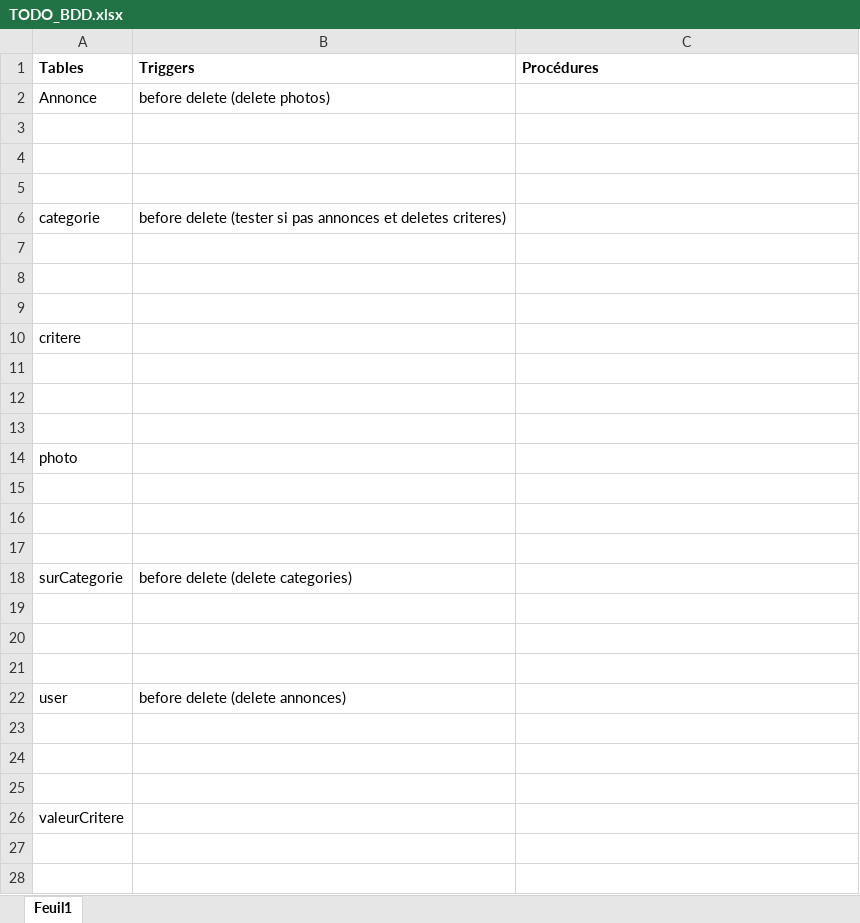
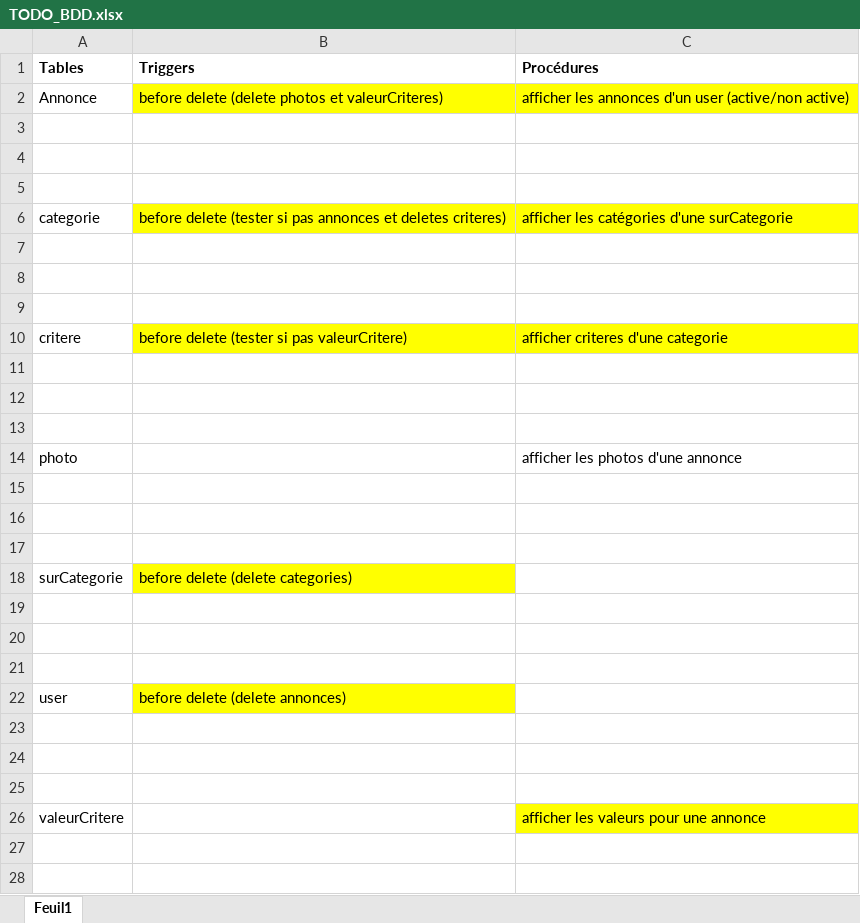
Before and after one commit to SabreNicolas/LeBonCoin, an Excel workbook: BDD/TODO_BDD.xlsx, sheet Feuil1, drawn as a sheet; only a part is shown; values as stored, in another font and other column widths than the file's, no borders; the diff covers the shown part only; the diff names each change by its address in the sheet, - before the commit and + after, or states it on an @@ line.

Commit message:
add triggers

```diff
--- a/BDD/TODO_BDD.xlsx (sheet Feuil1)
+++ b/BDD/TODO_BDD.xlsx (sheet Feuil1)
-B2 (Triggers): before delete (delete photos)
+B2 (Triggers): before delete (delete photos et valeurCriteres)
-B2:C2 fill: none
+B2:C2 fill: #FFFF00
-C2 (Procédures): (empty)
+C2 (Procédures): afficher les annonces d'un user (active/non active)
-B6:C6 fill: none
+B6:C6 fill: #FFFF00
-C6 (Procédures): (empty)
+C6 (Procédures): afficher les catégories d'une surCategorie
-B10 (Triggers): (empty)
+B10 (Triggers): before delete (tester si pas valeurCritere)
-B10:C10 fill: none
+B10:C10 fill: #FFFF00
-C10 (Procédures): (empty)
+C10 (Procédures): afficher criteres d'une categorie
-C14 (Procédures): (empty)
+C14 (Procédures): afficher les photos d'une annonce
-B18 fill: none
+B18 fill: #FFFF00
-B22 fill: none
+B22 fill: #FFFF00
-C26 (Procédures): (empty)
+C26 (Procédures): afficher les valeurs pour une annonce
-C26 fill: none
+C26 fill: #FFFF00
+row 27: (empty)
+row 28: (empty)
```
Also changed, not shown: 2 added rows elsewhere in this sheet, 2 other files.
